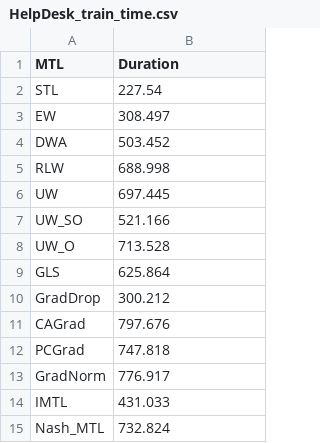
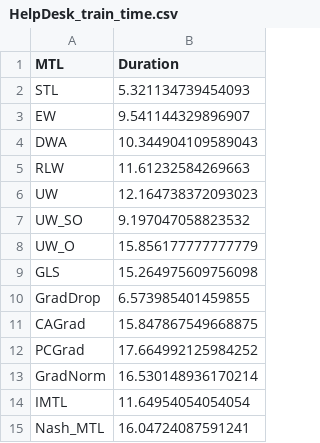
Before and after one commit to lukaskirchdorfer/MTL4PPM, a CSV file: results/HelpDesk/HelpDesk_train_time.csv, drawn as a sheet.

Commit message:
add time results

```diff
--- a/results/HelpDesk/HelpDesk_train_time.csv
+++ b/results/HelpDesk/HelpDesk_train_time.csv
@@ -1,15 +1,15 @@
 MTL,Duration
-STL,227.54
-EW,308.497
-DWA,503.452
-RLW,688.998
-UW,697.445
-UW_SO,521.166
-UW_O,713.528
-GLS,625.864
-GradDrop,300.212
-CAGrad,797.676
-PCGrad,747.818
-GradNorm,776.917
-IMTL,431.033
-Nash_MTL,732.824
+STL,5.321134739454093
+EW,9.541144329896907
+DWA,10.344904109589043
+RLW,11.61232584269663
+UW,12.164738372093023
+UW_SO,9.197047058823532
+UW_O,15.856177777777779
+GLS,15.264975609756098
+GradDrop,6.573985401459855
+CAGrad,15.847867549668875
+PCGrad,17.664992125984252
+GradNorm,16.530148936170214
+IMTL,11.64954054054054
+Nash_MTL,16.04724087591241
```
Also changed, not shown: results/BPIC20_DomesticDeclarations/BPIC20_DomesticDeclarations_train_time.csv, results/BPI_Challenge_2012C/BPI_Challenge_2012C_train_time.csv, 3 other files.
